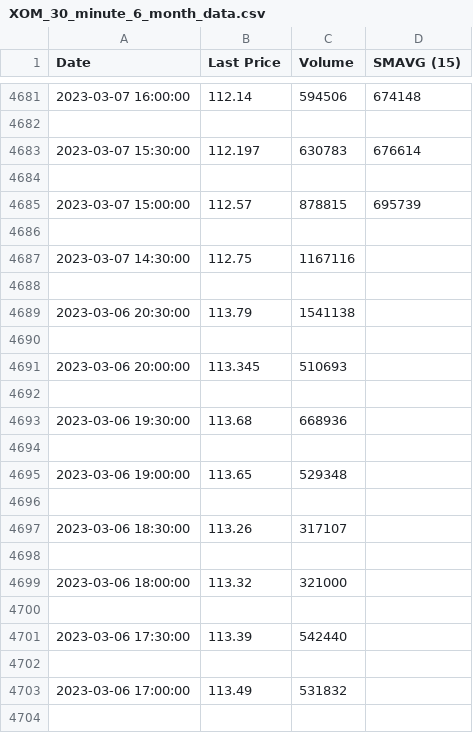
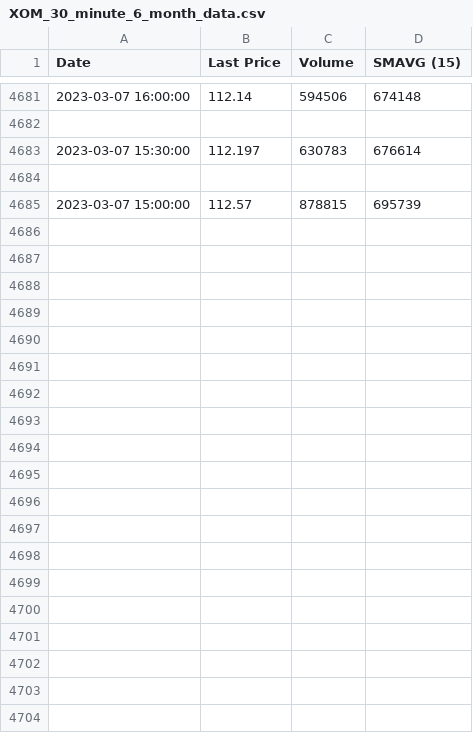
Before and after one commit to AGTom43/Asset-Pricing-with-Reinforcement-Learning, a CSV file: XOM_30_minute_6_month_data.csv, drawn as a sheet; only a part is shown, gaps mark what is left out; the diff covers the shown part only; the diff names each change by its address in the sheet, - before the commit and + after, or states it on an @@ line.

```diff
--- a/XOM_30_minute_6_month_data.csv
+++ b/XOM_30_minute_6_month_data.csv
-row 4686: (empty)
-row 4687: 2023-03-07 14:30:00 | 112.75 | 1167116
-row 4688: (empty)
-row 4689: 2023-03-06 20:30:00 | 113.79 | 1541138
-row 4690: (empty)
-row 4691: 2023-03-06 20:00:00 | 113.345 | 510693
-row 4692: (empty)
-row 4693: 2023-03-06 19:30:00 | 113.68 | 668936
-row 4694: (empty)
-row 4695: 2023-03-06 19:00:00 | 113.65 | 529348
-row 4696: (empty)
-row 4697: 2023-03-06 18:30:00 | 113.26 | 317107
-row 4698: (empty)
-row 4699: 2023-03-06 18:00:00 | 113.32 | 321000
-row 4700: (empty)
-row 4701: 2023-03-06 17:30:00 | 113.39 | 542440
-row 4702: (empty)
-row 4703: 2023-03-06 17:00:00 | 113.49 | 531832
-row 4704: (empty)
```
Also changed, not shown: 9 removed rows elsewhere in this file, 3 other files.
